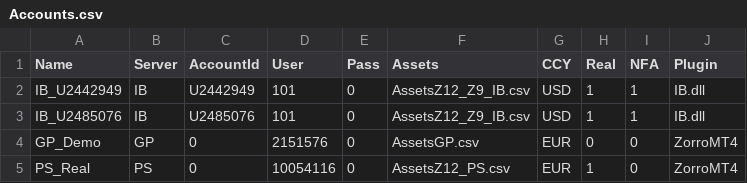
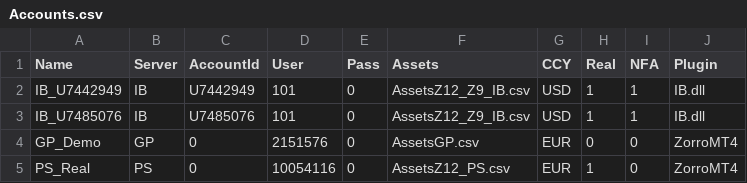
Before and after one commit to agavrailov/z9-algo, a CSV file: History/Accounts.csv, drawn as a sheet.

Commit message:
IB Accounts are correct now

```diff
--- a/History/Accounts.csv
+++ b/History/Accounts.csv
@@ -1,4 +1,4 @@
 Name,Server,AccountId,User,Pass,Assets,CCY,Real,NFA,Plugin
-IB_U2442949,IB,U2442949,101,0,AssetsZ12_Z9_IB.csv,USD,1,1,IB.dll
-IB_U2485076,IB,U2485076,101,0,AssetsZ12_Z9_IB.csv,USD,1,1,IB.dll
+IB_U7442949,IB,U7442949,101,0,AssetsZ12_Z9_IB.csv,USD,1,1,IB.dll
+IB_U7485076,IB,U7485076,101,0,AssetsZ12_Z9_IB.csv,USD,1,1,IB.dll
 GP_Demo,GP,0,2151576,0,AssetsGP.csv,EUR,0,0,ZorroMT4
```
Also changed, not shown: History/AssetsZ12_Z9_IB.csv.
